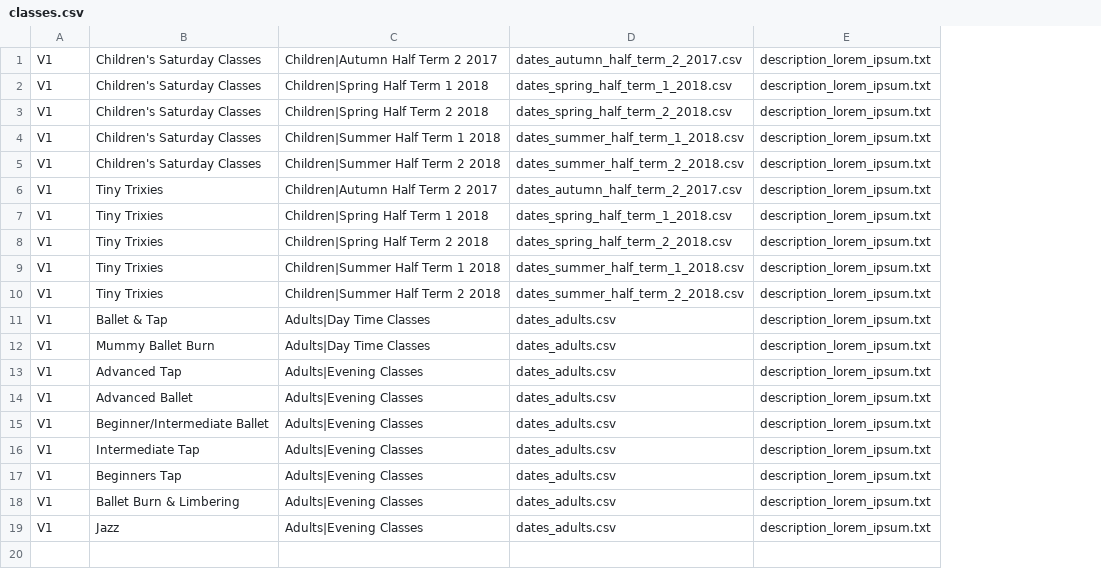
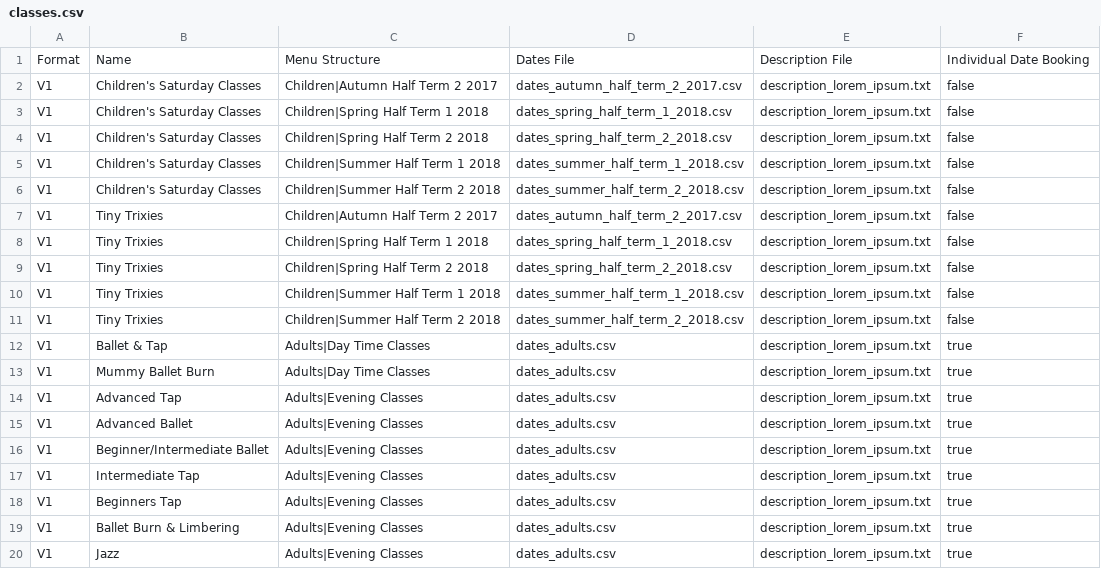
Before and after one commit to danpalmer101/dancetrix-ios, a CSV file: Dance Trix/Resources/Mock Data/classes.csv, drawn as a sheet; addresses are those after the commit; the diff names each change by its address in the sheet, - before the commit and + after, or states it on an @@ line.

Commit message:
[0.0.0 (build #75)] Added ability to disable individual class booking (block booking only). Ignored first row of CSV, assuming it's a header row. Cleaned CSV of different types of new line character combinations.

```diff
--- a/Dance Trix/Resources/Mock Data/classes.csv
+++ b/Dance Trix/Resources/Mock Data/classes.csv
+column F, rows 2-20: false | false | false | false | false | false | false | false | false | false | true | true | true | true | true | true | true | true | true
+row 1: Format | Name | Menu Structure | Dates File | Description File | Individual Date Booking
```
Also changed, not shown: Dance Trix/Resources/Mock Data/dates_adults.csv, Dance Trix/Resources/Mock Data/dates_autumn_half_term_2_2017.csv, 11 other files.
